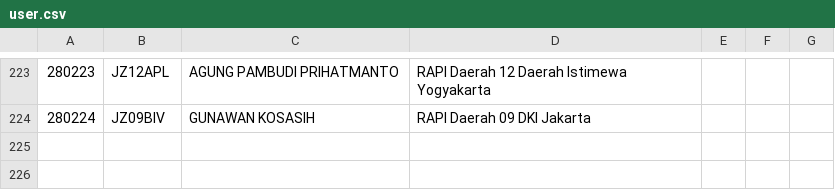
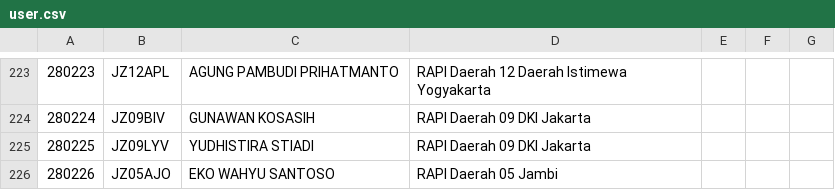
Before and after one commit to JZ10EGG/KRAP_DMR, a CSV file: user.csv, drawn as a sheet; only a part is shown, gaps mark what is left out; the diff names each change by its address in the sheet, - before the commit and + after, or states it on an @@ line.

Commit message:
28/11/2022

```diff
--- a/user.csv
+++ b/user.csv
+row 225: 280225 | JZ09LYV | YUDHISTIRA STIADI | RAPI Daerah 09 DKI Jakarta
+row 226: 280226 | JZ05AJO | EKO WAHYU SANTOSO | RAPI Daerah 05 Jambi
```
